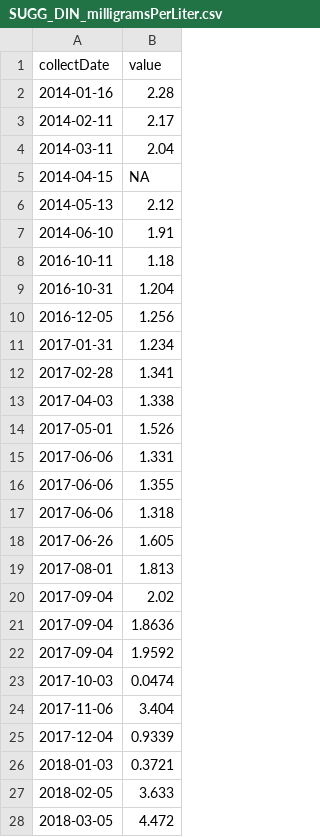
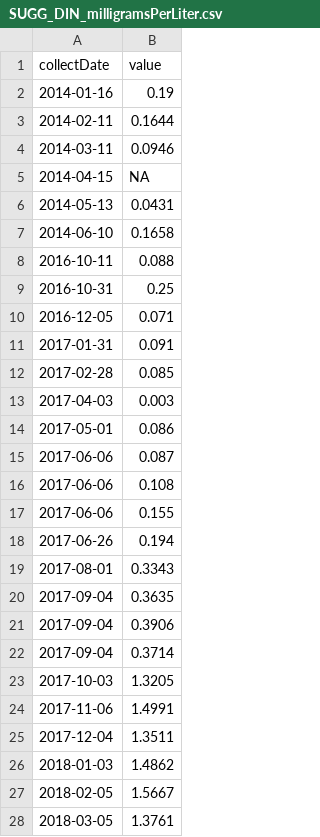
Before and after one commit to tadhg-moore/Project-EDDIE-shiny, a CSV file: module5/data/SUGG_DIN_milligramsPerLiter.csv, drawn as a sheet; only a part is shown; the diff covers the shown part only.

```diff
--- a/module5/data/SUGG_DIN_milligramsPerLiter.csv
+++ b/module5/data/SUGG_DIN_milligramsPerLiter.csv
@@ -1,28 +1,28 @@
 collectDate,value
-2014-01-16,2.28
-2014-02-11,2.17
-2014-03-11,2.04
+2014-01-16,0.19
+2014-02-11,0.1644
+2014-03-11,0.0946
 2014-04-15,NA
-2014-05-13,2.12
-2014-06-10,1.91
-2016-10-11,1.18
-2016-10-31,1.204
-2016-12-05,1.256
-2017-01-31,1.234
-2017-02-28,1.341
-2017-04-03,1.338
-2017-05-01,1.526
-2017-06-06,1.331
-2017-06-06,1.355
-2017-06-06,1.318
-2017-06-26,1.605
-2017-08-01,1.813
-2017-09-04,2.02
-2017-09-04,1.8636
-2017-09-04,1.9592
-2017-10-03,0.0474
-2017-11-06,3.404
-2017-12-04,0.9339
-2018-01-03,0.3721
-2018-02-05,3.633
-2018-03-05,4.472
+2014-05-13,0.0431
+2014-06-10,0.1658
+2016-10-11,0.088
+2016-10-31,0.25
+2016-12-05,0.071
+2017-01-31,0.091
+2017-02-28,0.085
+2017-04-03,0.003
+2017-05-01,0.086
+2017-06-06,0.087
+2017-06-06,0.108
+2017-06-06,0.155
+2017-06-26,0.194
+2017-08-01,0.3343
+2017-09-04,0.3635
+2017-09-04,0.3906
+2017-09-04,0.3714
+2017-10-03,1.3205
+2017-11-06,1.4991
+2017-12-04,1.3511
+2018-01-03,1.4862
+2018-02-05,1.5667
+2018-03-05,1.3761
```
Also changed, not shown: 29 edited cells elsewhere in this file, module5/data/BARC_DIN_milligramsPerLiter.csv, module5/data/CRAM_DIN_milligramsPerLiter.csv, 4 other files.
